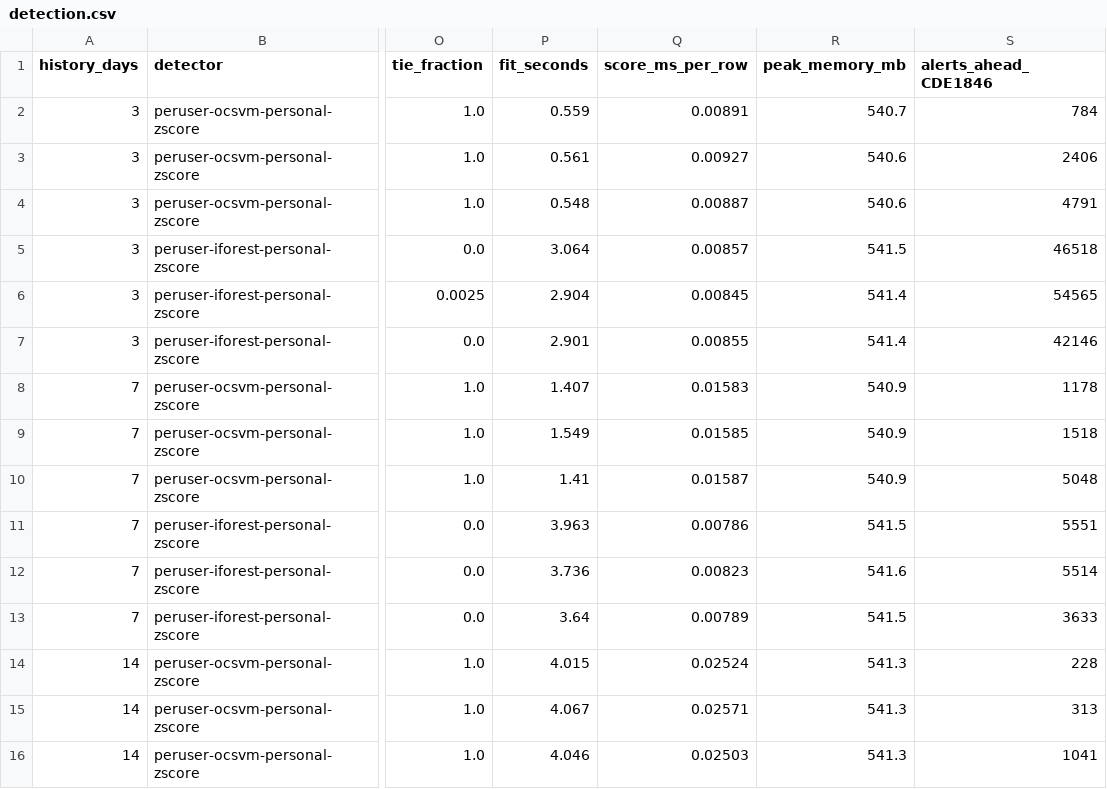
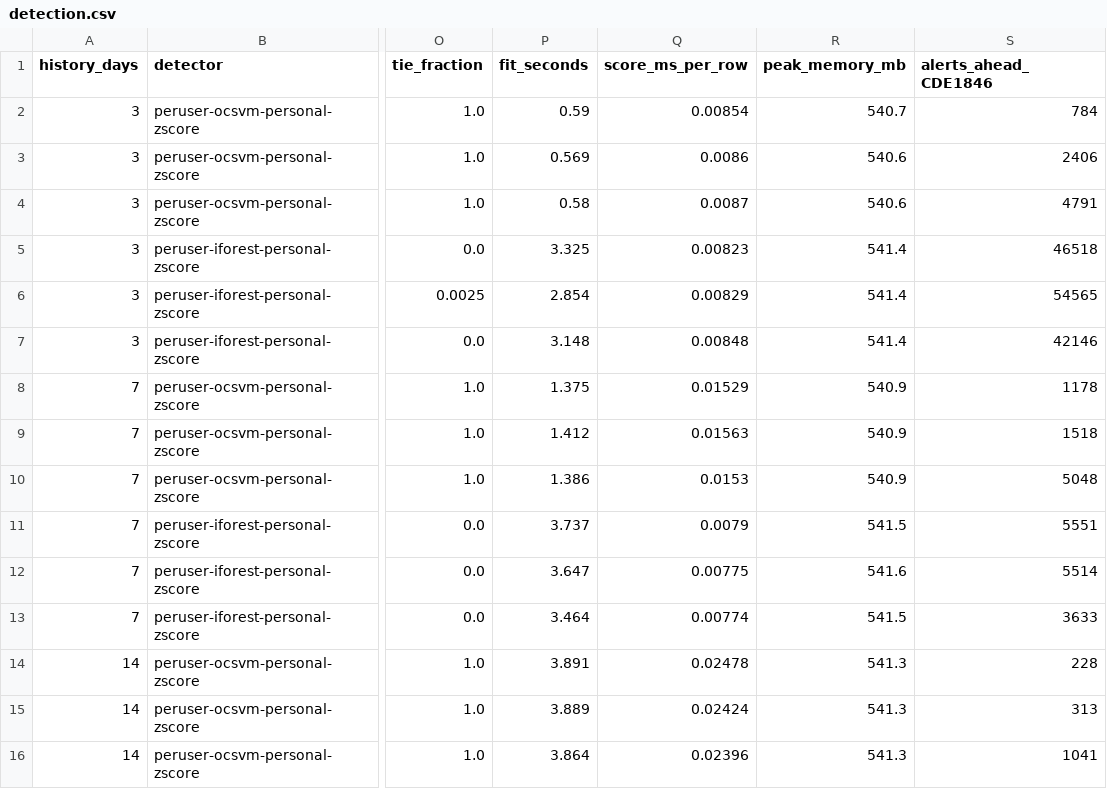
Before and after one commit to TebogoYungMercykay/insider_threat_cos700, a CSV file: results/studies/history/detection.csv, drawn as a sheet; only a part is shown, gaps mark what is left out; the diff covers the shown part only; the diff names each change by its address in the sheet, - before the commit and + after, or states it on an @@ line.

```diff
--- a/results/studies/history/detection.csv
+++ b/results/studies/history/detection.csv
-P2 (fit_seconds): 0.559
+P2 (fit_seconds): 0.59
-Q2 (score_ms_per_row): 0.00891
+Q2 (score_ms_per_row): 0.00854
-P3 (fit_seconds): 0.561
+P3 (fit_seconds): 0.569
-Q3 (score_ms_per_row): 0.00927
+Q3 (score_ms_per_row): 0.0086
-P4 (fit_seconds): 0.548
+P4 (fit_seconds): 0.58
-Q4 (score_ms_per_row): 0.00887
+Q4 (score_ms_per_row): 0.0087
-P5 (fit_seconds): 3.064
+P5 (fit_seconds): 3.325
-Q5 (score_ms_per_row): 0.00857
+Q5 (score_ms_per_row): 0.00823
-R5 (peak_memory_mb): 541.5
+R5 (peak_memory_mb): 541.4
-P6 (fit_seconds): 2.904
+P6 (fit_seconds): 2.854
-Q6 (score_ms_per_row): 0.00845
+Q6 (score_ms_per_row): 0.00829
-P7 (fit_seconds): 2.901
+P7 (fit_seconds): 3.148
-Q7 (score_ms_per_row): 0.00855
+Q7 (score_ms_per_row): 0.00848
-P8 (fit_seconds): 1.407
+P8 (fit_seconds): 1.375
-Q8 (score_ms_per_row): 0.01583
+Q8 (score_ms_per_row): 0.01529
-P9 (fit_seconds): 1.549
+P9 (fit_seconds): 1.412
-Q9 (score_ms_per_row): 0.01585
+Q9 (score_ms_per_row): 0.01563
-P10 (fit_seconds): 1.41
+P10 (fit_seconds): 1.386
-Q10 (score_ms_per_row): 0.01587
+Q10 (score_ms_per_row): 0.0153
-P11 (fit_seconds): 3.963
+P11 (fit_seconds): 3.737
-Q11 (score_ms_per_row): 0.00786
+Q11 (score_ms_per_row): 0.0079
-P12 (fit_seconds): 3.736
+P12 (fit_seconds): 3.647
-Q12 (score_ms_per_row): 0.00823
+Q12 (score_ms_per_row): 0.00775
-P13 (fit_seconds): 3.64
+P13 (fit_seconds): 3.464
-Q13 (score_ms_per_row): 0.00789
+Q13 (score_ms_per_row): 0.00774
-P14 (fit_seconds): 4.015
+P14 (fit_seconds): 3.891
-Q14 (score_ms_per_row): 0.02524
+Q14 (score_ms_per_row): 0.02478
-P15 (fit_seconds): 4.067
+P15 (fit_seconds): 3.889
-Q15 (score_ms_per_row): 0.02571
+Q15 (score_ms_per_row): 0.02424
-P16 (fit_seconds): 4.046
+P16 (fit_seconds): 3.864
-Q16 (score_ms_per_row): 0.02503
+Q16 (score_ms_per_row): 0.02396
```
Also changed, not shown: 82 edited cells elsewhere in this file, results/core/comparison.csv, results/studies/history/reference.csv, 16 other files.
